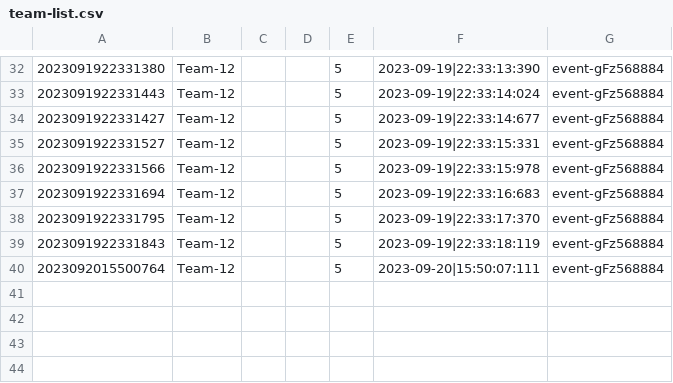
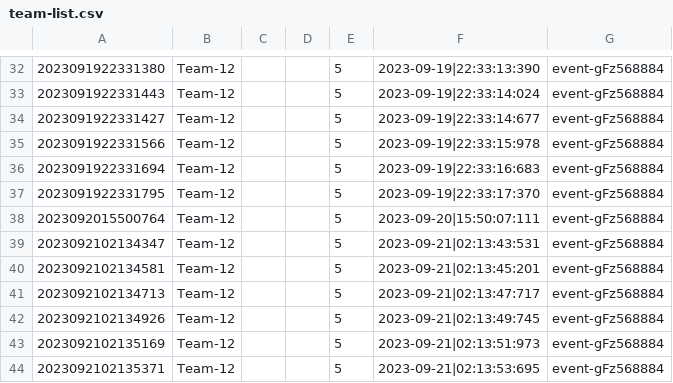
Before and after one commit to Homiez09/plasom-reunion, a CSV file: data/team-list.csv, drawn as a sheet; only a part is shown, gaps mark what is left out.

Commit message:
update data

```diff
--- a/data/team-list.csv
+++ b/data/team-list.csv
@@ -34,3 +34,2 @@
 2023091922331427,Team-12,,,5,2023-09-19|22:33:14:677,event-gFz568884
-2023091922331527,Team-12,,,5,2023-09-19|22:33:15:331,event-gFz568884
 2023091922331566,Team-12,,,5,2023-09-19|22:33:15:978,event-gFz568884
@@ -38,3 +37,8 @@
 2023091922331795,Team-12,,,5,2023-09-19|22:33:17:370,event-gFz568884
-2023091922331843,Team-12,,,5,2023-09-19|22:33:18:119,event-gFz568884
 2023092015500764,Team-12,,,5,2023-09-20|15:50:07:111,event-gFz568884
+2023092102134347,Team-12,,,5,2023-09-21|02:13:43:531,event-gFz568884
+2023092102134581,Team-12,,,5,2023-09-21|02:13:45:201,event-gFz568884
+2023092102134713,Team-12,,,5,2023-09-21|02:13:47:717,event-gFz568884
+2023092102134926,Team-12,,,5,2023-09-21|02:13:49:745,event-gFz568884
+2023092102135169,Team-12,,,5,2023-09-21|02:13:51:973,event-gFz568884
+2023092102135371,Team-12,,,5,2023-09-21|02:13:53:695,event-gFz568884
```
Also changed, not shown: data/join-team.csv, data/user-list.csv.
